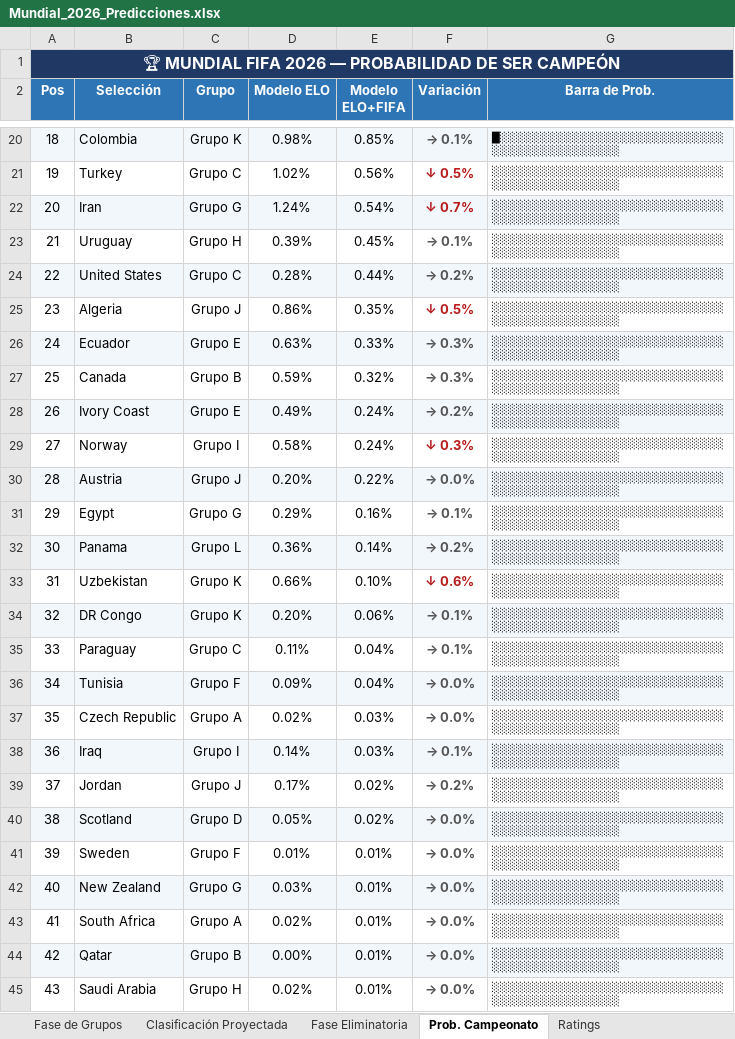
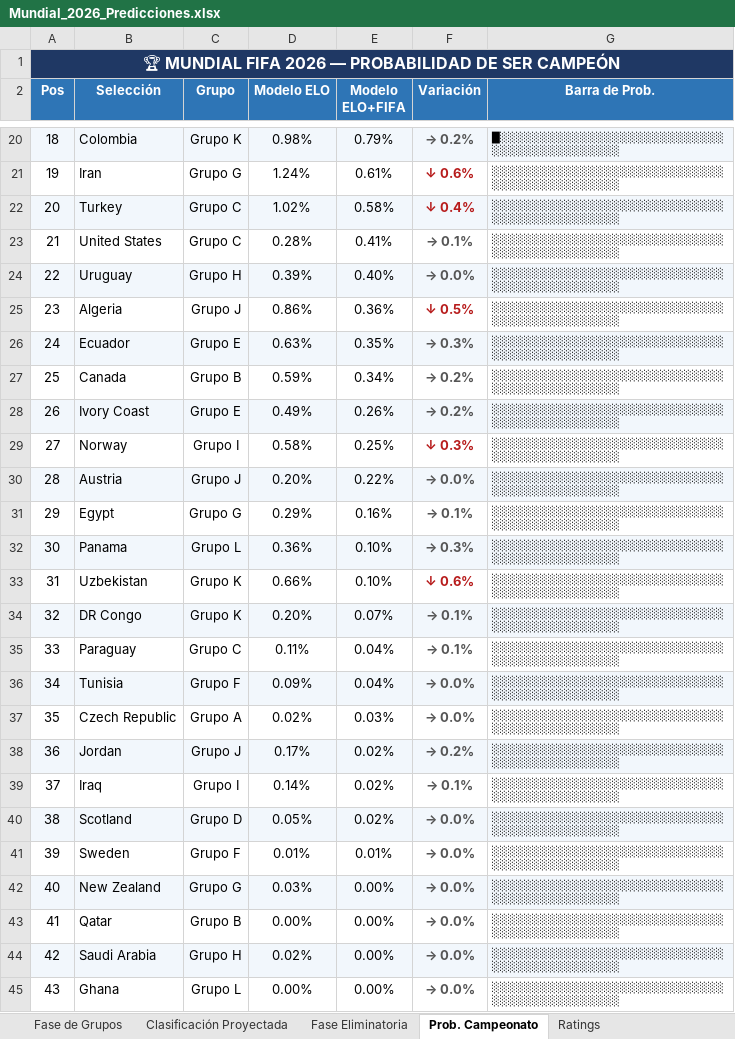
Before and after one commit to harbey-26/prediccion-mundial-2026, an Excel workbook: results/excel/Mundial_2026_Predicciones.xlsx, sheet Prob. Campeonato, drawn as a sheet; only a part is shown, gaps mark what is left out; values as stored, in another font and other column widths than the file's, no borders; removed rows and columns are numbered as before the commit, all else as after; the diff covers the shown part only; the diff names each change by its address in the sheet, - before the commit and + after, or states it on an @@ line.

```diff
--- a/results/excel/Mundial_2026_Predicciones.xlsx (sheet Prob. Campeonato)
+++ b/results/excel/Mundial_2026_Predicciones.xlsx (sheet Prob. Campeonato)
@@ column A (Pos) renumbered between rows 8 and 49 @@
-E20 (Modelo ELO+FIFA): 0.85%
+E20 (Modelo ELO+FIFA): 0.79%
-F20 (Variación): → 0.1%
+F20 (Variación): → 0.2%
-row 21: 19 | Turkey | Grupo C | 1.02% | 0.56% | ↓ 0.5% | ░░░░░░░░░░░░░░░░░░░░░░░░░░░░░░░░░░░░░░░░░░░░░
-A21:G21 fill: #F2F7FC
+A21:G21 fill: none
-E21 (Modelo ELO+FIFA): 0.54%
+E21 (Modelo ELO+FIFA): 0.61%
-F21 (Variación): ↓ 0.7%
+F21 (Variación): ↓ 0.6%
-row 23: 21 | Uruguay | Grupo H | 0.39% | 0.45% | → 0.1% | ░░░░░░░░░░░░░░░░░░░░░░░░░░░░░░░░░░░░░░░░░░░░░
+row 22: 20 | Turkey | Grupo C | 1.02% | 0.58% | ↓ 0.4% | ░░░░░░░░░░░░░░░░░░░░░░░░░░░░░░░░░░░░░░░░░░░░░
-A23:G23 fill: #F2F7FC
+A23:G23 fill: none
-E23 (Modelo ELO+FIFA): 0.44%
+E23 (Modelo ELO+FIFA): 0.41%
-F23 (Variación): → 0.2%
+F23 (Variación): → 0.1%
+row 24: 22 | Uruguay | Grupo H | 0.39% | 0.40% | → 0.0% | ░░░░░░░░░░░░░░░░░░░░░░░░░░░░░░░░░░░░░░░░░░░░░
-E25 (Modelo ELO+FIFA): 0.35%
+E25 (Modelo ELO+FIFA): 0.36%
-E26 (Modelo ELO+FIFA): 0.33%
+E26 (Modelo ELO+FIFA): 0.35%
-E27 (Modelo ELO+FIFA): 0.32%
+E27 (Modelo ELO+FIFA): 0.34%
-F27 (Variación): → 0.3%
+F27 (Variación): → 0.2%
-E28 (Modelo ELO+FIFA): 0.24%
+E28 (Modelo ELO+FIFA): 0.26%
-E29 (Modelo ELO+FIFA): 0.24%
+E29 (Modelo ELO+FIFA): 0.25%
-E32 (Modelo ELO+FIFA): 0.14%
+E32 (Modelo ELO+FIFA): 0.10%
-F32 (Variación): → 0.2%
+F32 (Variación): → 0.3%
-E34 (Modelo ELO+FIFA): 0.06%
+E34 (Modelo ELO+FIFA): 0.07%
-row 38: 36 | Iraq | Grupo I | 0.14% | 0.03% | → 0.1% | ░░░░░░░░░░░░░░░░░░░░░░░░░░░░░░░░░░░░░░░░░░░░░
-A38:G38 fill: none
+A38:G38 fill: #F2F7FC
+row 39: 37 | Iraq | Grupo I | 0.14% | 0.02% | → 0.1% | ░░░░░░░░░░░░░░░░░░░░░░░░░░░░░░░░░░░░░░░░░░░░░
-E42 (Modelo ELO+FIFA): 0.01%
+E42 (Modelo ELO+FIFA): 0.00%
-row 43: 41 | South Africa | Grupo A | 0.02% | 0.01% | → 0.0% | ░░░░░░░░░░░░░░░░░░░░░░░░░░░░░░░░░░░░░░░░░░░░░
-A43:G43 fill: #F2F7FC
+A43:G43 fill: none
-E43:E44 (Modelo ELO+FIFA): 0.01%
+E43:E44 (Modelo ELO+FIFA): 0.00%
-A44:G44 fill: none
+A44:G44 fill: #F2F7FC
@@ row 50 moved to row 45: 43 @@
```
Also changed, not shown: 2 added rows, 2 removed rows, 27 edited cells and cell formats elsewhere in this sheet, sheet Clasificación Proyectada, sheet Fase Eliminatoria, sheet Validación Modelo, 3 other files.
